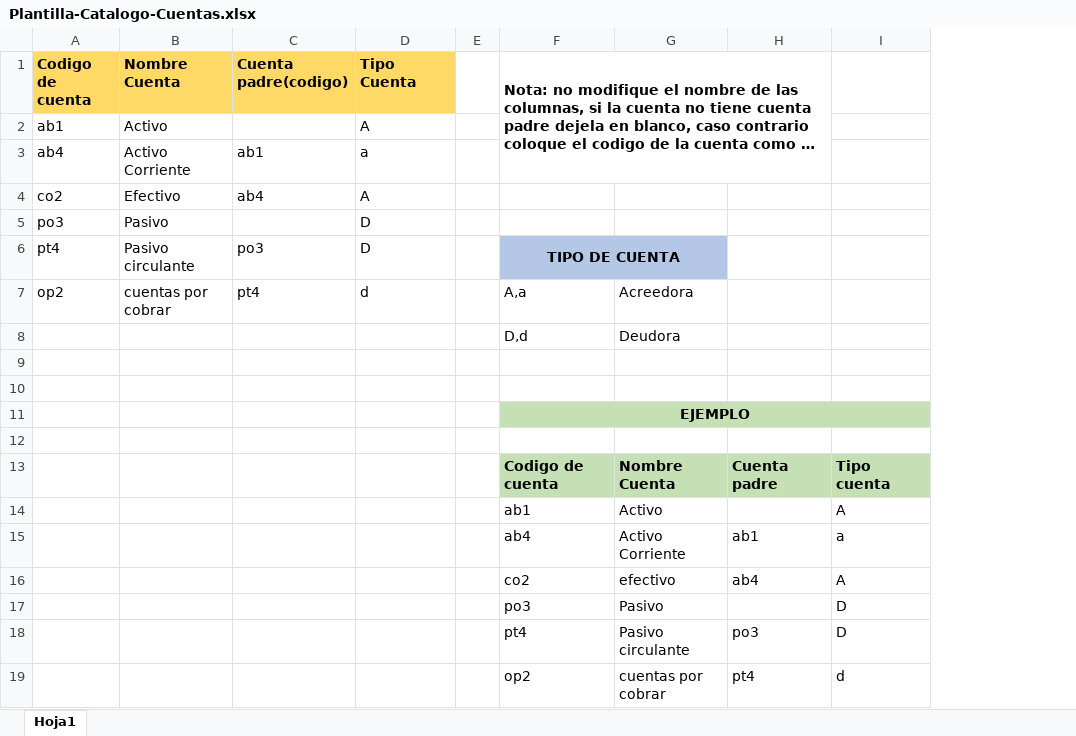
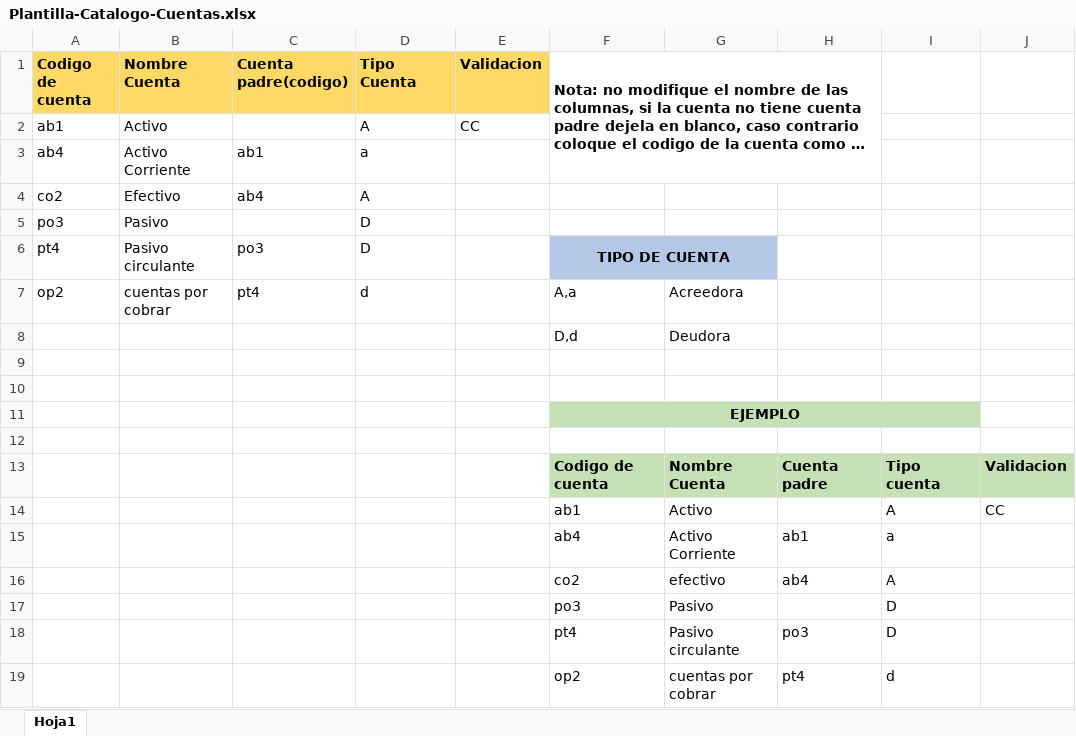
Before and after one commit to orellanaOC/AnalisisFinanciero, an Excel workbook: storage/app/plantillasExcel/Plantilla-Catalogo-Cuentas.xlsx, sheet Hoja1, drawn as a sheet; long unchanged cells end in …; values as stored, in another font and other column widths than the file's, no borders; removed rows and columns are numbered as before the commit, all else as after; the diff names each change by its address in the sheet, - before the commit and + after, or states it on an @@ line.

Commit message:
Validacion del excel

```diff
--- a/storage/app/plantillasExcel/Plantilla-Catalogo-Cuentas.xlsx (sheet Hoja1)
+++ b/storage/app/plantillasExcel/Plantilla-Catalogo-Cuentas.xlsx (sheet Hoja1)
-column E, empty
+column E (Validacion), row 2: CC
+column J, rows 13-14: Validacion | CC
```
Also changed, not shown: 18 other files.
